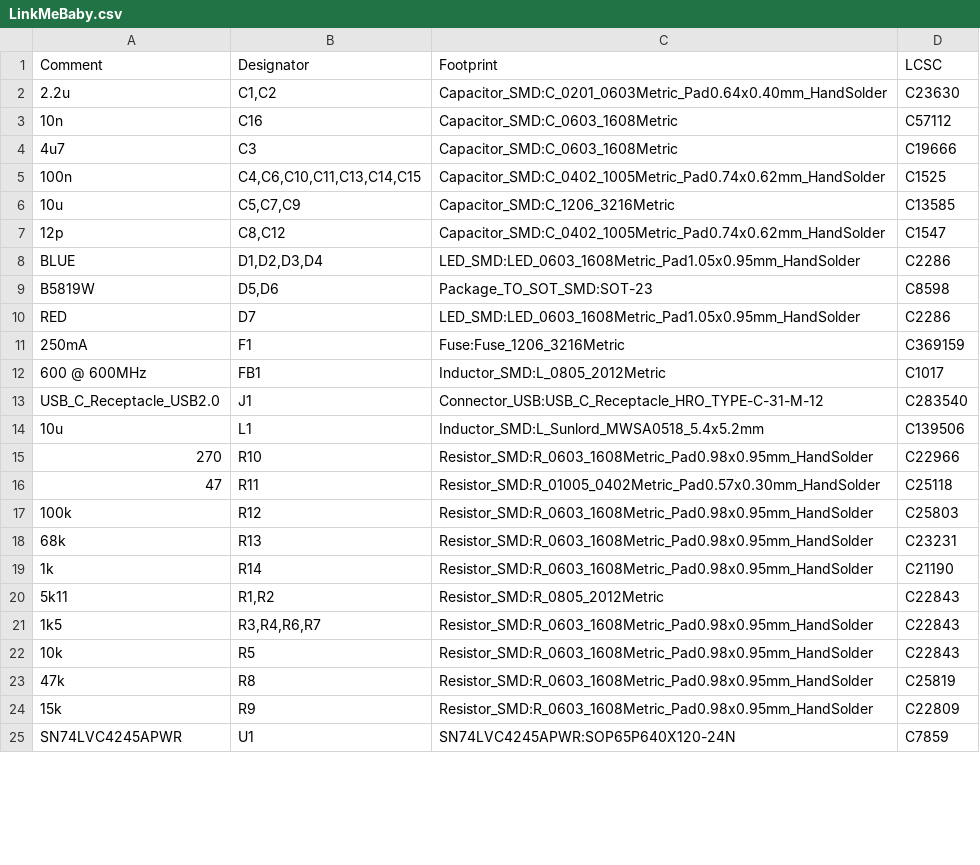
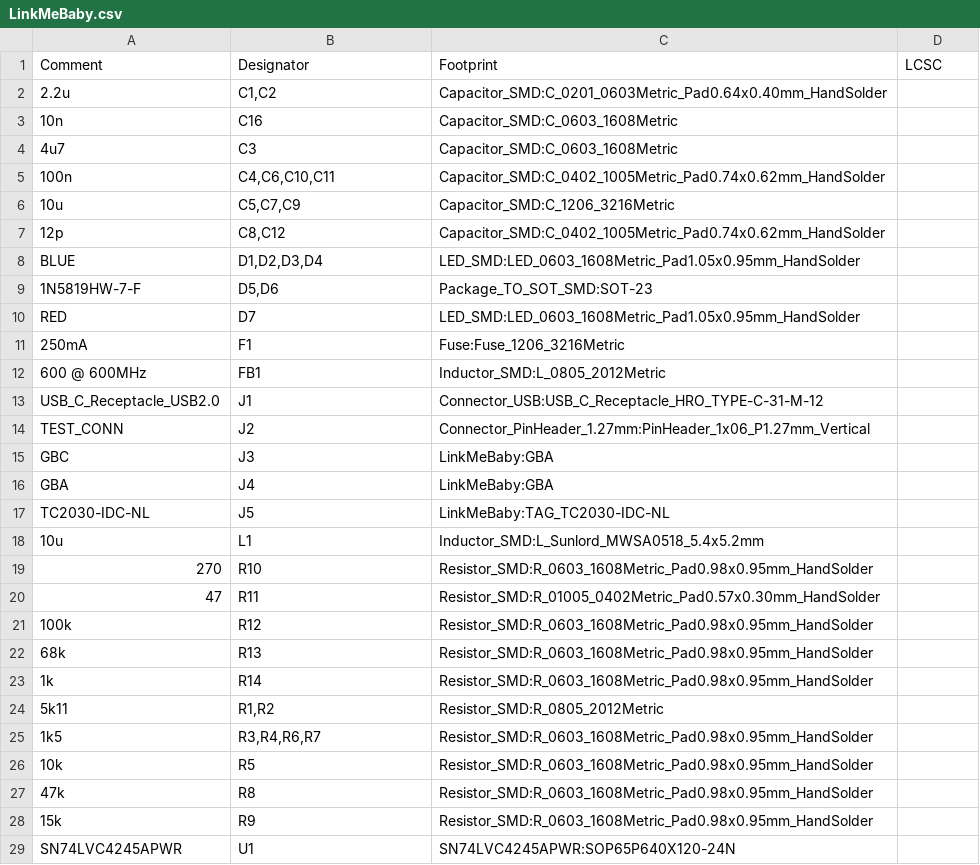
Before and after one commit to CableClub/cable-link, a CSV file: assembly/LinkMeBaby.csv, drawn as a sheet; only a part is shown; the diff covers the shown part only.

```diff
--- a/assembly/LinkMeBaby.csv
+++ b/assembly/LinkMeBaby.csv
@@ -1,25 +1,29 @@
 Comment,Designator,Footprint,LCSC
-"2.2u","C1,C2","Capacitor_SMD:C_0201_0603Metric_Pad0.64x0.40mm_HandSolder","C23630"
-"10n","C16","Capacitor_SMD:C_0603_1608Metric","C57112"
-"4u7","C3","Capacitor_SMD:C_0603_1608Metric","C19666"
-"100n","C4,C6,C10,C11,C13,C14,C15","Capacitor_SMD:C_0402_1005Metric_Pad0.74x0.62mm_HandSolder","C1525"
-"10u","C5,C7,C9","Capacitor_SMD:C_1206_3216Metric","C13585"
-"12p","C8,C12","Capacitor_SMD:C_0402_1005Metric_Pad0.74x0.62mm_HandSolder","C1547"
-"BLUE","D1,D2,D3,D4","LED_SMD:LED_0603_1608Metric_Pad1.05x0.95mm_HandSolder","C2286"
-"B5819W","D5,D6","Package_TO_SOT_SMD:SOT-23","C8598"
-"RED","D7","LED_SMD:LED_0603_1608Metric_Pad1.05x0.95mm_HandSolder","C2286"
-"250mA","F1","Fuse:Fuse_1206_3216Metric","C369159"
-"600 @ 600MHz","FB1","Inductor_SMD:L_0805_2012Metric","C1017"
-"USB_C_Receptacle_USB2.0","J1","Connector_USB:USB_C_Receptacle_HRO_TYPE-C-31-M-12","C283540"
-"10u","L1","Inductor_SMD:L_Sunlord_MWSA0518_5.4x5.2mm","C139506"
-"270","R10","Resistor_SMD:R_0603_1608Metric_Pad0.98x0.95mm_HandSolder","C22966"
-"47","R11","Resistor_SMD:R_01005_0402Metric_Pad0.57x0.30mm_HandSolder","C25118"
-"100k","R12","Resistor_SMD:R_0603_1608Metric_Pad0.98x0.95mm_HandSolder","C25803"
-"68k","R13","Resistor_SMD:R_0603_1608Metric_Pad0.98x0.95mm_HandSolder","C23231"
-"1k","R14","Resistor_SMD:R_0603_1608Metric_Pad0.98x0.95mm_HandSolder","C21190"
-"5k11","R1,R2","Resistor_SMD:R_0805_2012Metric","C22843"
-"1k5","R3,R4,R6,R7","Resistor_SMD:R_0603_1608Metric_Pad0.98x0.95mm_HandSolder","C22843"
-"10k","R5","Resistor_SMD:R_0603_1608Metric_Pad0.98x0.95mm_HandSolder","C22843"
-"47k","R8","Resistor_SMD:R_0603_1608Metric_Pad0.98x0.95mm_HandSolder","C25819"
-"15k","R9","Resistor_SMD:R_0603_1608Metric_Pad0.98x0.95mm_HandSolder","C22809"
-"SN74LVC4245APWR","U1","SN74LVC4245APWR:SOP65P640X120-24N","C7859"
+"2.2u","C1,C2","Capacitor_SMD:C_0201_0603Metric_Pad0.64x0.40mm_HandSolder",""
+"10n","C16","Capacitor_SMD:C_0603_1608Metric",""
+"4u7","C3","Capacitor_SMD:C_0603_1608Metric",""
+"100n","C4,C6,C10,C11","Capacitor_SMD:C_0402_1005Metric_Pad0.74x0.62mm_HandSolder",""
+"10u","C5,C7,C9","Capacitor_SMD:C_1206_3216Metric",""
+"12p","C8,C12","Capacitor_SMD:C_0402_1005Metric_Pad0.74x0.62mm_HandSolder",""
+"BLUE","D1,D2,D3,D4","LED_SMD:LED_0603_1608Metric_Pad1.05x0.95mm_HandSolder",""
+"1N5819HW-7-F","D5,D6","Package_TO_SOT_SMD:SOT-23",""
+"RED","D7","LED_SMD:LED_0603_1608Metric_Pad1.05x0.95mm_HandSolder",""
+"250mA","F1","Fuse:Fuse_1206_3216Metric",""
+"600 @ 600MHz","FB1","Inductor_SMD:L_0805_2012Metric",""
+"USB_C_Receptacle_USB2.0","J1","Connector_USB:USB_C_Receptacle_HRO_TYPE-C-31-M-12",""
+"TEST_CONN","J2","Connector_PinHeader_1.27mm:PinHeader_1x06_P1.27mm_Vertical",""
+"GBC","J3","LinkMeBaby:GBA",""
+"GBA","J4","LinkMeBaby:GBA",""
+"TC2030-IDC-NL","J5","LinkMeBaby:TAG_TC2030-IDC-NL",""
+"10u","L1","Inductor_SMD:L_Sunlord_MWSA0518_5.4x5.2mm",""
+"270","R10","Resistor_SMD:R_0603_1608Metric_Pad0.98x0.95mm_HandSolder",""
+"47","R11","Resistor_SMD:R_01005_0402Metric_Pad0.57x0.30mm_HandSolder",""
+"100k","R12","Resistor_SMD:R_0603_1608Metric_Pad0.98x0.95mm_HandSolder",""
+"68k","R13","Resistor_SMD:R_0603_1608Metric_Pad0.98x0.95mm_HandSolder",""
+"1k","R14","Resistor_SMD:R_0603_1608Metric_Pad0.98x0.95mm_HandSolder",""
+"5k11","R1,R2","Resistor_SMD:R_0805_2012Metric",""
+"1k5","R3,R4,R6,R7","Resistor_SMD:R_0603_1608Metric_Pad0.98x0.95mm_HandSolder",""
+"10k","R5","Resistor_SMD:R_0603_1608Metric_Pad0.98x0.95mm_HandSolder",""
+"47k","R8","Resistor_SMD:R_0603_1608Metric_Pad0.98x0.95mm_HandSolder",""
+"15k","R9","Resistor_SMD:R_0603_1608Metric_Pad0.98x0.95mm_HandSolder",""
+"SN74LVC4245APWR","U1","SN74LVC4245APWR:SOP65P640X120-24N",""
```
Also changed, not shown: 1 added row, 1 removed row and 4 edited cells elsewhere in this file, assembly/LinkMeBaby-bom.csv, 32 other files.
